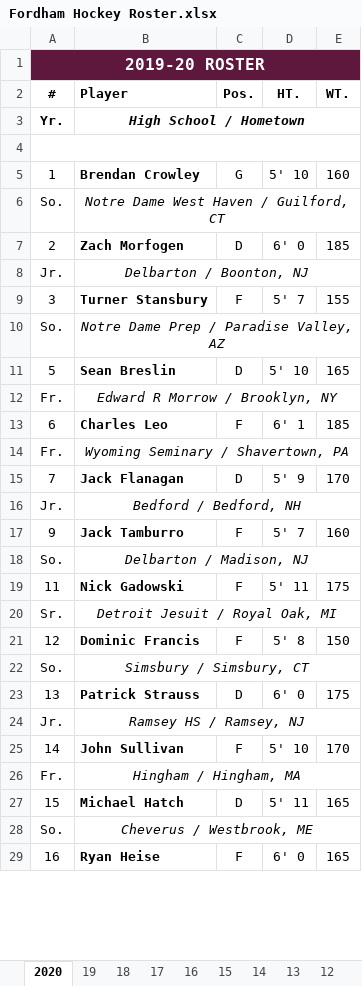
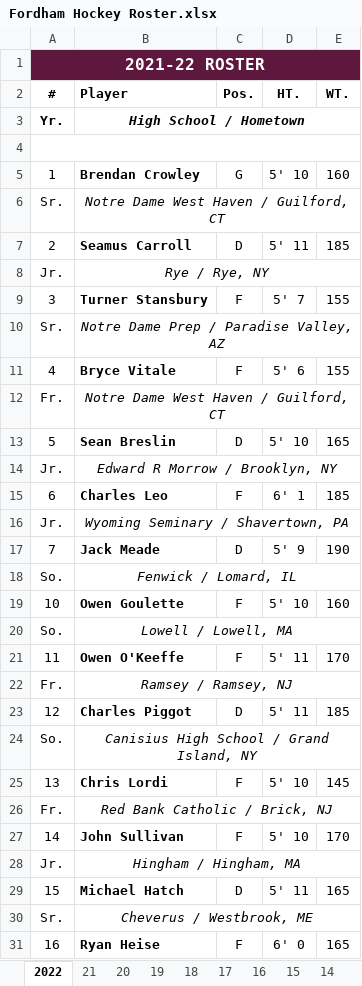
Before and after one commit to michael-m-casserly/fordhamhockey, an Excel workbook: roster/Fordham Hockey Roster.xlsx, sheet 2022, drawn as a sheet; only a part is shown; values as stored, in another font and other column widths than the file's, no borders; charts and pictures not drawn; removed rows and columns are numbered as before the commit, all else as after; the diff covers the shown part only; the diff names each change by its address in the sheet, - before the commit and + after, or states it on an @@ line.

Commit message:
Fixed typo on the home page; Published Roster XLSX for 2021-22

```diff
--- a/roster/Fordham Hockey Roster.xlsx (sheet 2022)
+++ b/roster/Fordham Hockey Roster.xlsx (sheet 2022)
-sheet tab: 2020
+sheet tab: 2022
+sheet tab: 21
+sheet tab: 20
-A1 (#): 2019-20 ROSTER
+A1 (#): 2021-22 ROSTER
-A6 (#): So.
+A6 (#): Sr.
-B7 (Player): Zach Morfogen
+B7 (Player): Seamus Carroll
-D7 (HT.): 6' 0
+D7 (HT.): 5' 11
-B8 (Player): Delbarton / Boonton, NJ
+B8 (Player): Rye / Rye, NY
-A10 (#): So.
+A10 (#): Sr.
+row 11: 4 | Bryce Vitale | F | 5' 6 | 155
+row 12: Fr. | Notre Dame West Haven / Guilford, CT
-A14 (#): Fr.
+A14 (#): Jr.
-A16 (#): Fr.
+A16 (#): Jr.
-B17 (Player): Jack Flanagan
+B17 (Player): Jack Meade
-E17 (WT.): 170
+E17 (WT.): 190
-row 16: Jr. | Bedford / Bedford, NH
-row 17: 9 | Jack Tamburro | F | 5' 7 | 160
-B18 (Player): Delbarton / Madison, NJ
+B18 (Player): Fenwick / Lomard, IL
+row 19: 10 | Owen Goulette | F | 5' 10 | 160
+row 20: So. | Lowell / Lowell, MA
-B21 (Player): Nick Gadowski
+B21 (Player): Owen O'Keeffe
-E21 (WT.): 175
+E21 (WT.): 170
-row 20: Sr. | Detroit Jesuit / Royal Oak, MI
-row 21: 12 | Dominic Francis | F | 5' 8 | 150
+row 22: Fr. | Ramsey / Ramsey, NJ
+row 23: 12 | Charles Piggot | D | 5' 11 | 185
-B24 (Player): Simsbury / Simsbury, CT
+B24 (Player): Canisius High School / Grand Island, NY
-row 23: 13 | Patrick Strauss | D | 6' 0 | 175
-row 24: Jr. | Ramsey HS / Ramsey, NJ
+row 25: 13 | Chris Lordi | F | 5' 10 | 145
+row 26: Fr. | Red Bank Catholic / Brick, NJ
-A28 (#): Fr.
+A28 (#): Jr.
-A30 (#): So.
+A30 (#): Sr.
```
Also changed, not shown: 15 added rows, 17 removed rows and 12 edited cells elsewhere in this sheet, charts or pictures, 1 other file.
